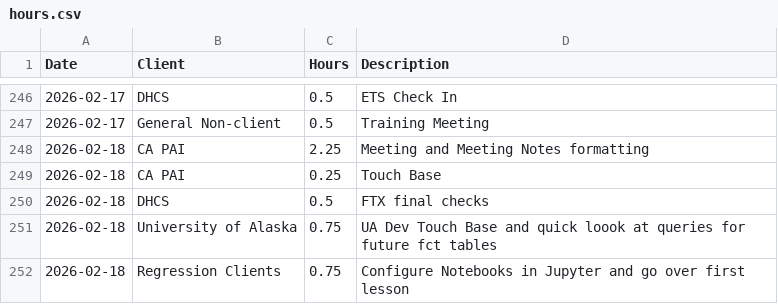
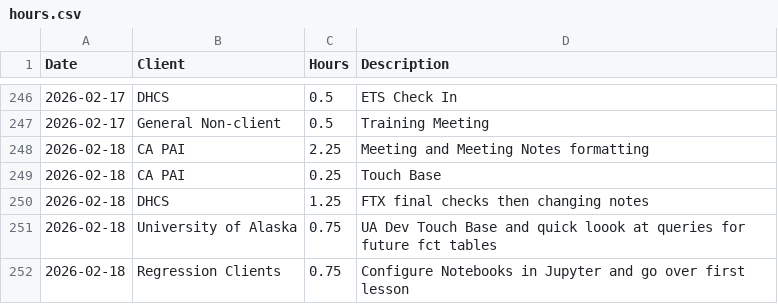
Before and after one commit to cole-nash-plante/hours_app, a CSV file: data/hours.csv, drawn as a sheet; only a part is shown, gaps mark what is left out.

Commit message:
Updated today's hours

```diff
--- a/data/hours.csv
+++ b/data/hours.csv
@@ -249,3 +249,3 @@ Date,Client,Hours,Description
 2026-02-18,CA PAI,0.25,Touch Base
-2026-02-18,DHCS,0.5,FTX final checks
+2026-02-18,DHCS,1.25,FTX final checks then changing notes
 2026-02-18,University of Alaska,0.75,UA Dev Touch Base and quick loook at queries for future fct tables
```
